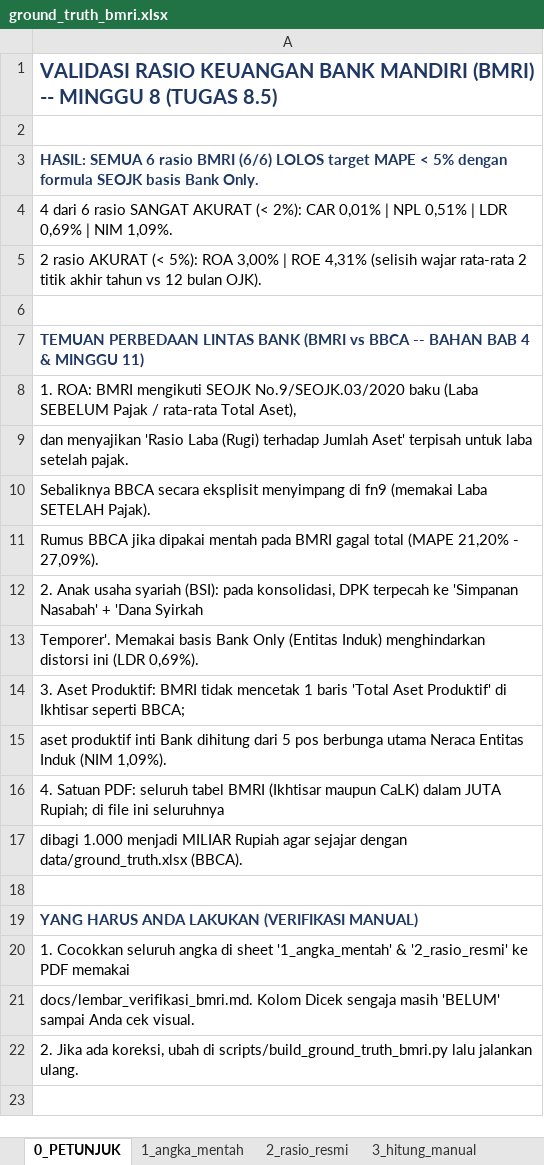
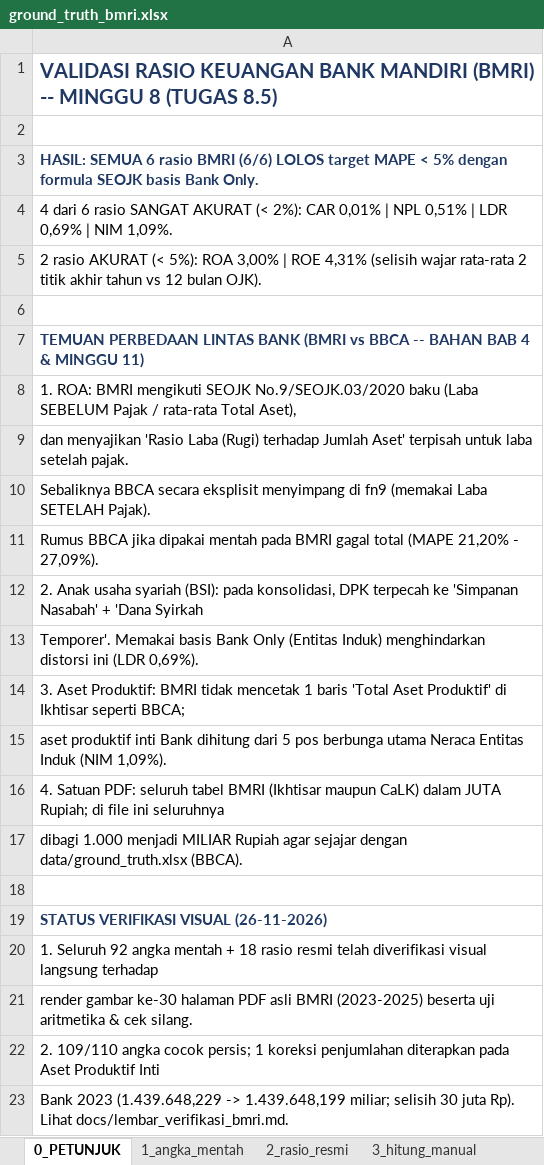
Before and after one commit to SShineee/OJKFinanceAgent, an Excel workbook: data/ground_truth_bmri.xlsx, sheet 0_PETUNJUK, drawn as a sheet; values as stored, in another font and other column widths than the file's, no borders; the diff names each change by its address in the sheet, - before the commit and + after, or states it on an @@ line.

Commit message:
Minggu 8 (8.5): verifikasi visual 30 hal PDF BMRI & koreksi Aset Produktif Inti 2023

```diff
--- a/data/ground_truth_bmri.xlsx (sheet 0_PETUNJUK)
+++ b/data/ground_truth_bmri.xlsx (sheet 0_PETUNJUK)
-A19: YANG HARUS ANDA LAKUKAN (VERIFIKASI MANUAL)
+A19: STATUS VERIFIKASI VISUAL (26-11-2026)
-A20: 1. Cocokkan seluruh angka di sheet '1_angka_mentah' & '2_rasio_resmi' ke PDF memakai
+A20: 1. Seluruh 92 angka mentah + 18 rasio resmi telah diverifikasi visual langsung terhadap
-A21: docs/lembar_verifikasi_bmri.md. Kolom Dicek sengaja masih 'BELUM' sampai Anda cek visual.
+A21: render gambar ke-30 halaman PDF asli BMRI (2023-2025) beserta uji aritmetika & cek silang.
-A22: 2. Jika ada koreksi, ubah di scripts/build_ground_truth_bmri.py lalu jalankan ulang.
+A22: 2. 109/110 angka cocok persis; 1 koreksi penjumlahan diterapkan pada Aset Produktif Inti
+row 23: Bank 2023 (1.439.648,229 -> 1.439.648,199 miliar; selisih 30 juta Rp). Lihat docs/lembar_verifikasi_bmri.md.
```
Also changed, not shown: sheet 2_rasio_resmi, sheet 1_angka_mentah, 5 other files.
